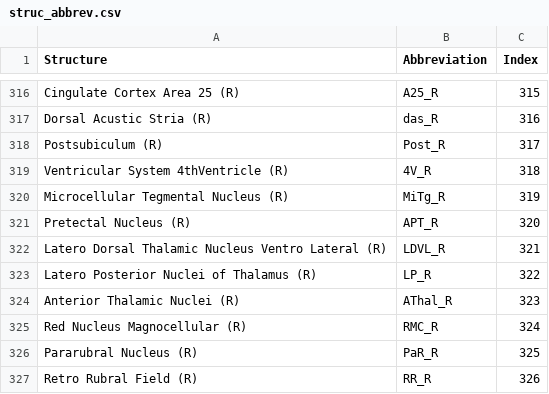
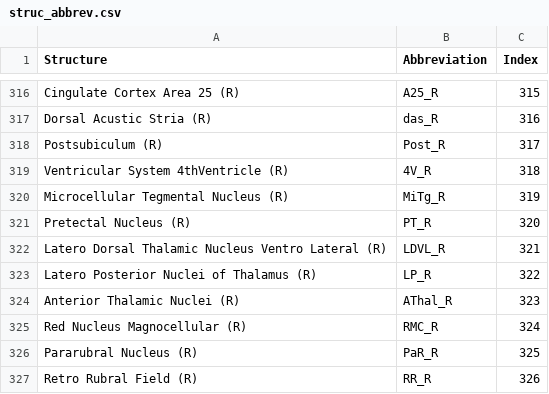
Before and after one commit to nikhilgadiraju/Bass-Connections-F22, a CSV file: Reference Files/User-generated Files/Internally Referenced/struc_abbrev.csv, drawn as a sheet; only a part is shown, gaps mark what is left out.

```diff
--- a/Reference Files/User-generated Files/Internally Referenced/struc_abbrev.csv
+++ b/Reference Files/User-generated Files/Internally Referenced/struc_abbrev.csv
@@ -320,3 +320,3 @@ Ventricular System 4thVentricle (R),4V_R,318
 Microcellular Tegmental Nucleus (R),MiTg_R,319
-Pretectal Nucleus (R),APT_R,320
+Pretectal Nucleus (R),PT_R,320
 Latero Dorsal Thalamic Nucleus Ventro Lateral (R),LDVL_R,321
```
Also changed, not shown: Reference Files/Absolute Files/index.csv, Reference Files/User-generated Files/tw_regs/top_neg_regions_tw.csv, 11 other files.
